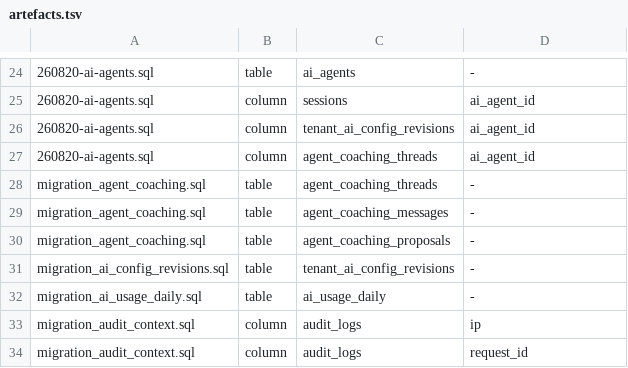
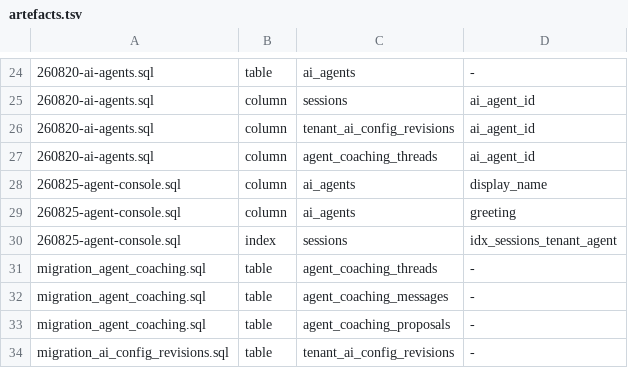
Before and after one commit to KimIgyong/ivyusa-shopping-talktalk, a TSV file: sql/artefacts.tsv, drawn as a sheet; only a part is shown, gaps mark what is left out; the shorter side is filled out with more unchanged rows; the diff names each change by its address in the sheet, - before the commit and + after, or states it on an @@ line.

```diff
--- a/sql/artefacts.tsv
+++ b/sql/artefacts.tsv
+row 28: 260825-agent-console.sql | column | ai_agents | display_name
+row 29: 260825-agent-console.sql | column | ai_agents | greeting
+row 30: 260825-agent-console.sql | index | sessions | idx_sessions_tenant_agent
```
Also changed, not shown: 56 other files.
